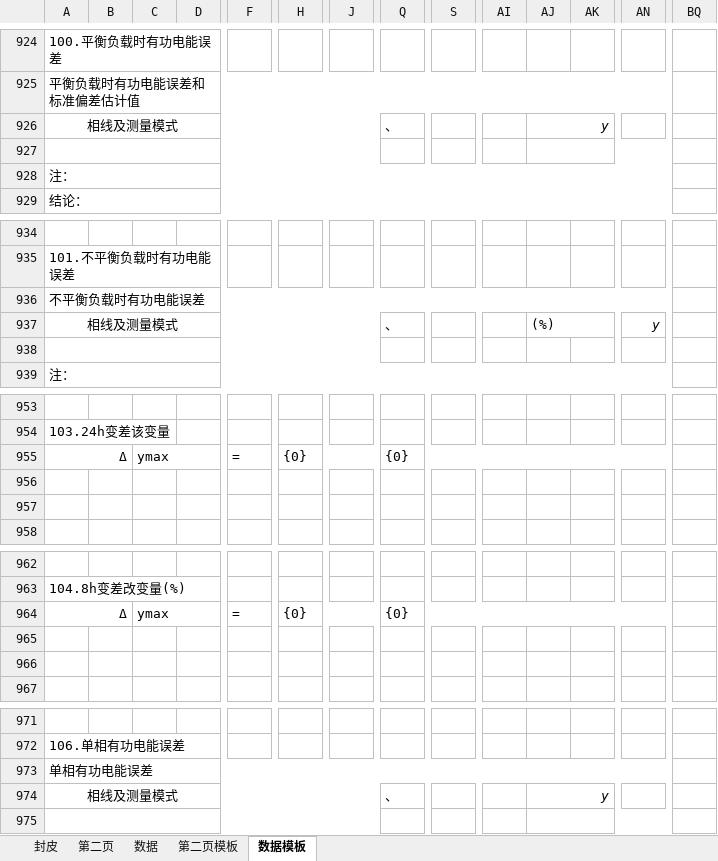
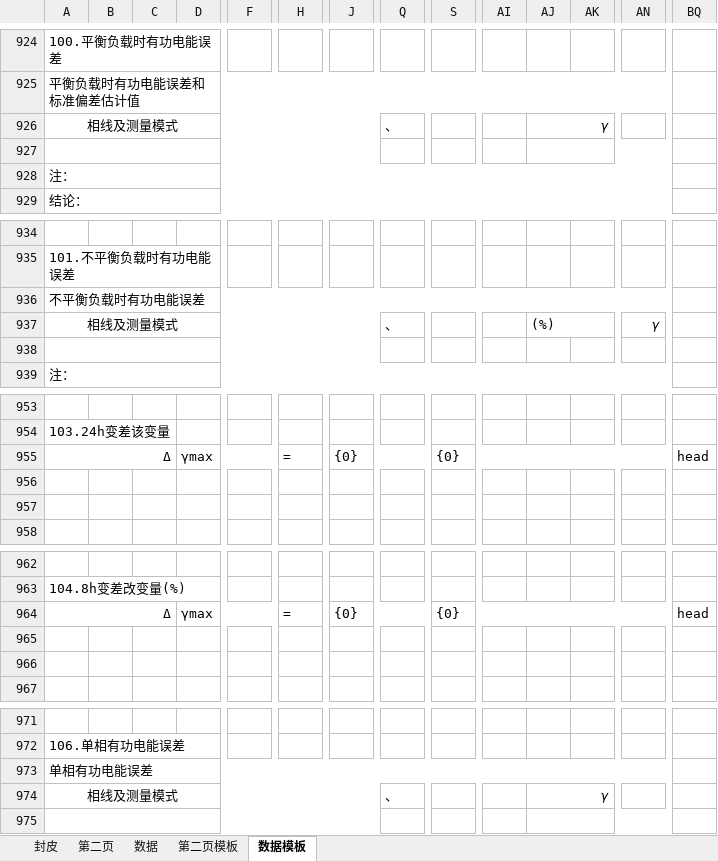
Before and after one commit to flimmy78/SHIYANSHI, an Excel workbook: App/Template/校准证书-CNAS.xlsx, sheet 数据模板, drawn as a sheet; only a part is shown, gaps mark what is left out; values as stored, in another font and other column widths than the file's, no borders; removed rows and columns are numbered as before the commit, all else as after; rows hold the shown columns only; the diff names each change by its address in the sheet, - before the commit and + after, or states it on an @@ line.

```diff
--- a/App/Template/校准证书-CNAS.xlsx (sheet 数据模板)
+++ b/App/Template/校准证书-CNAS.xlsx (sheet 数据模板)
-AJ926: y
+AJ926: γ
-AN937: y
+AN937: γ
-row 955: Δ |  | ymax |  | = | {0} |  | {0}
+row 955: Δ |  |  | γmax |  | = | {0} |  | {0} |  |  |  |  | head
-row 964: Δ |  | ymax |  | = | {0} |  | {0}
+row 964: Δ |  |  | γmax |  | = | {0} |  | {0} |  |  |  |  | head
-AJ974: y
+AJ974: γ
```
Also changed, not shown: App/Template/原始记录-校准.xlsx, App/Template/原始记录-检定.xlsx, 10 other files.
